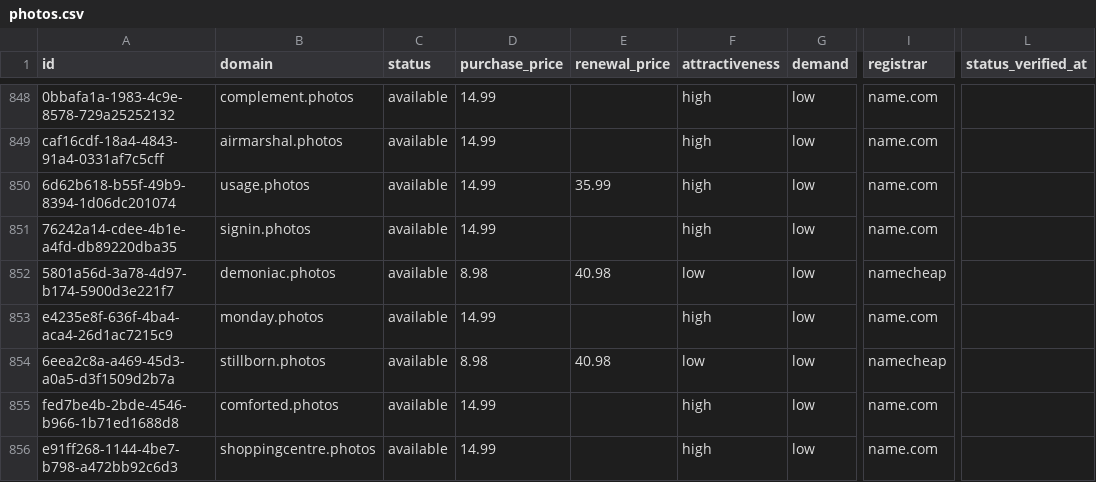
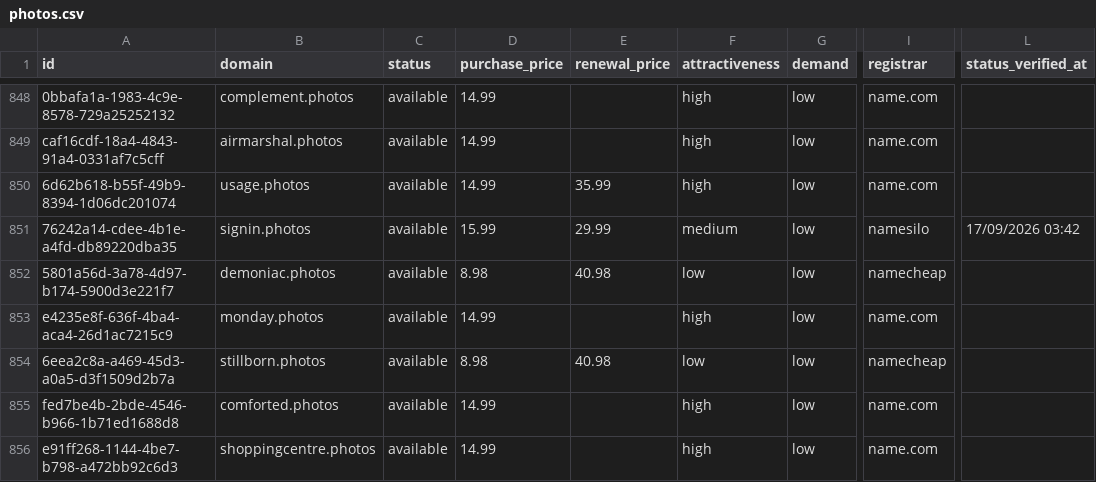
Before and after one commit to UniqueDomains/photos-oneword-domains, a CSV file: photos.csv, drawn as a sheet; only a part is shown, gaps mark what is left out; the diff names each change by its address in the sheet, - before the commit and + after, or states it on an @@ line.

Commit message:
Domains update

```diff
--- a/photos.csv
+++ b/photos.csv
-D851 (purchase_price): 14.99
+D851 (purchase_price): 15.99
-E851 (renewal_price): (empty)
+E851 (renewal_price): 29.99
-F851 (attractiveness): high
+F851 (attractiveness): medium
-I851 (registrar): name.com
+I851 (registrar): namesilo
-L851 (status_verified_at): (empty)
+L851 (status_verified_at): 17/09/2026 03:42
```
Also changed, not shown: 4 other files.
